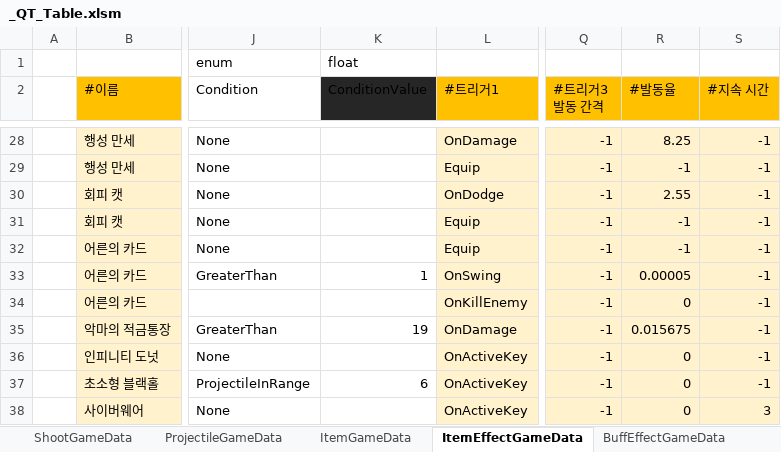
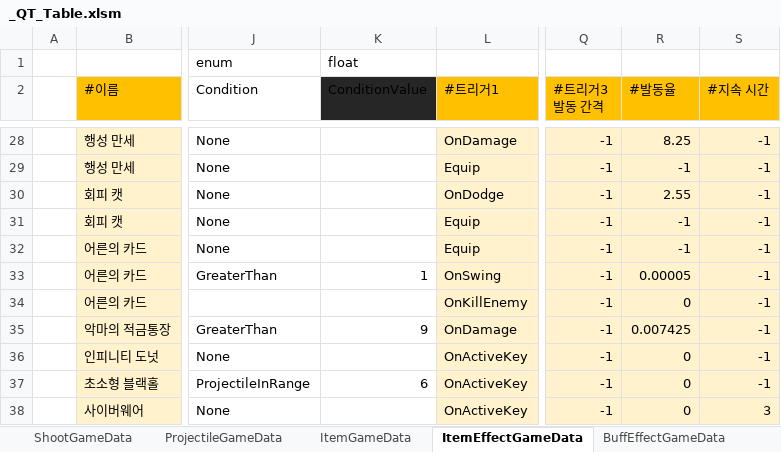
Before and after one commit to Cuty444/QT_Proto, an Excel workbook: _GameData/_QT_Table.xlsm, sheet ItemEffectGameData, drawn as a sheet; only a part is shown, gaps mark what is left out; values as stored, in another font and other column widths than the file's, no borders; table styles not drawn; the diff names each change by its address in the sheet, - before the commit and + after, or states it on an @@ line.

```diff
--- a/_GameData/_QT_Table.xlsm (sheet ItemEffectGameData)
+++ b/_GameData/_QT_Table.xlsm (sheet ItemEffectGameData)
-K35 (ConditionValue): 19
+K35 (ConditionValue): 9
-R35 (#발동율): 0.015675
+R35 (#발동율): 0.007425
```
Also changed, not shown: sheet EnemyGameData, sheet ItemGameData, sheet LocaleGameData, sheet SpecialEffectGameData, 5 other files.
